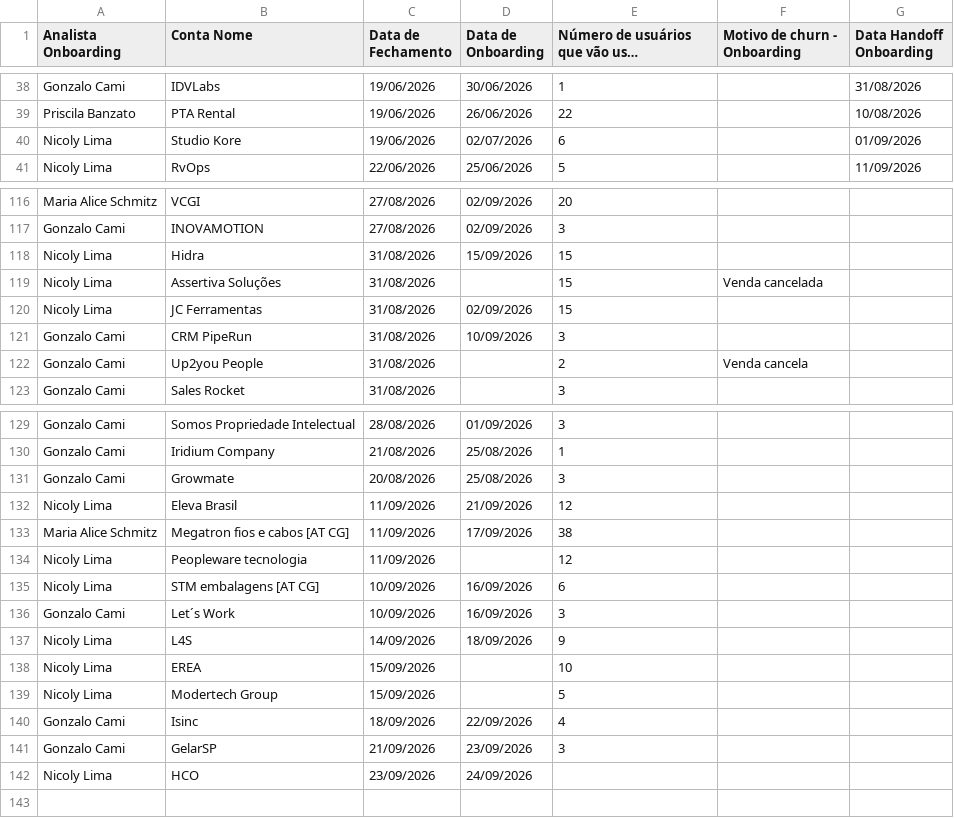
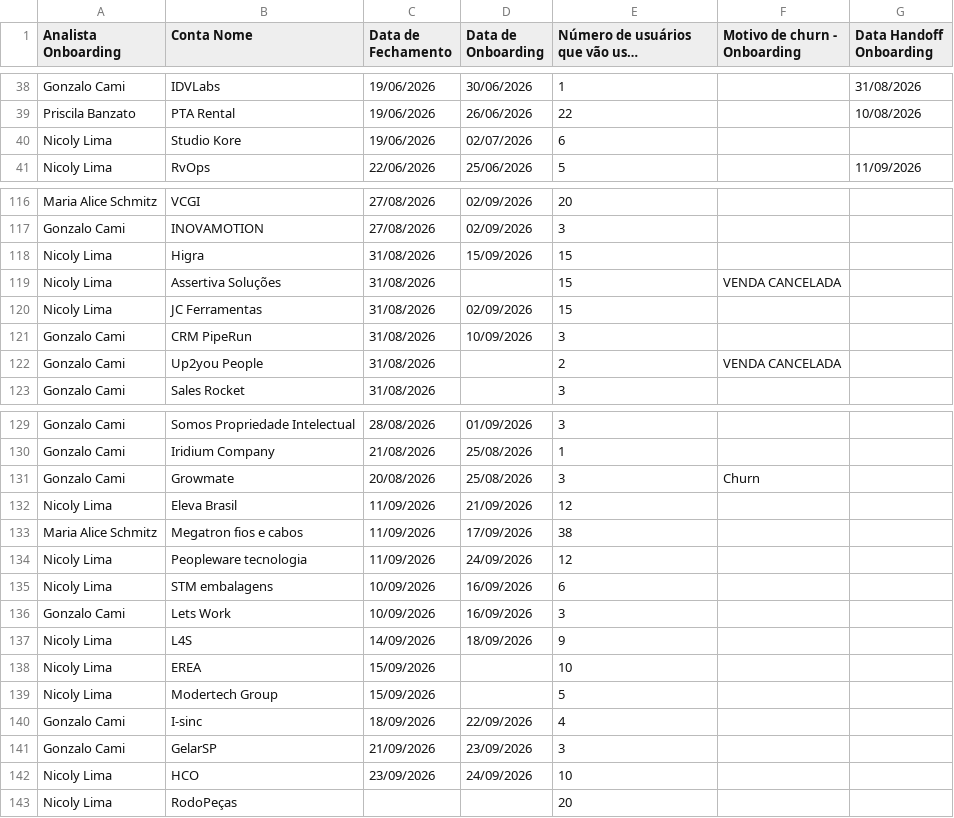
Before and after one commit to thaynarasantos-sketch/Onboardingpipelovers, a CSV file: data/empresas.csv, drawn as a sheet; only a part is shown, gaps mark what is left out; long unchanged cells end in …; the diff covers the shown part only.

Commit message:
Update empresas.csv

```diff
--- a/data/empresas.csv
+++ b/data/empresas.csv
@@ -39,3 +39,3 @@ Gonzalo Cami ,IDVLabs,19/06/2026,30/06/2026,1,,31/08/2026
 Priscila Banzato,PTA Rental,19/06/2026,26/06/2026,22,,10/08/2026
-Nicoly Lima,Studio Kore,19/06/2026,02/07/2026,6,,01/09/2026
+Nicoly Lima,Studio Kore,19/06/2026,02/07/2026,6,,
 Nicoly Lima,RvOps,22/06/2026,25/06/2026,5,,11/09/2026
@@ -117,7 +117,7 @@ Maria Alice Schmitz,VCGI,27/08/2026,02/09/2026,20,,
 Gonzalo Cami,INOVAMOTION,27/08/2026,02/09/2026,3,,
-Nicoly Lima,Hidra,31/08/2026,15/09/2026,15,,
-Nicoly Lima,Assertiva Soluções,31/08/2026,,15,Venda cancelada,
+Nicoly Lima,Higra,31/08/2026,15/09/2026,15,,
+Nicoly Lima,Assertiva Soluções,31/08/2026,,15,VENDA CANCELADA,
 Nicoly Lima,JC Ferramentas,31/08/2026,02/09/2026,15,,
 Gonzalo Cami,CRM PipeRun,31/08/2026,10/09/2026,3,,
-Gonzalo Cami,Up2you People,31/08/2026,,2,Venda cancela ,
+Gonzalo Cami,Up2you People,31/08/2026,,2,VENDA CANCELADA,
 Gonzalo Cami,Sales Rocket,31/08/2026,,3,,
@@ -131,8 +131,8 @@ Gonzalo Cami,"Somos Propriedade Intelectual
 Gonzalo Cami,Iridium Company,21/08/2026,25/08/2026,1,,
-Gonzalo Cami,Growmate,20/08/2026,25/08/2026,3,,
+Gonzalo Cami,Growmate,20/08/2026,25/08/2026,3,Churn,
 Nicoly Lima,Eleva Brasil,11/09/2026,21/09/2026,12,,
-Maria Alice Schmitz,Megatron fios e cabos [AT CG],11/09/2026,17/09/2026,38,,
-Nicoly Lima,Peopleware tecnologia,11/09/2026,,12,,
-Nicoly Lima,STM embalagens [AT CG],10/09/2026,16/09/2026,6,,
-Gonzalo Cami,Let´s Work,10/09/2026,16/09/2026,3,,
+Maria Alice Schmitz,Megatron fios e cabos,11/09/2026,17/09/2026,38,,
+Nicoly Lima,Peopleware tecnologia,11/09/2026,24/09/2026,12,,
+Nicoly Lima,STM embalagens,10/09/2026,16/09/2026,6,,
+Gonzalo Cami,Lets Work,10/09/2026,16/09/2026,3,,
 Nicoly Lima,L4S,14/09/2026,18/09/2026,9,,
@@ -140,4 +140,5 @@ Nicoly Lima,EREA,15/09/2026,,10,,
 Nicoly Lima,Modertech Group,15/09/2026,,5,,
-Gonzalo Cami,Isinc,18/09/2026,22/09/2026,4,,
+Gonzalo Cami,I-sinc,18/09/2026,22/09/2026,4,,
 Gonzalo Cami,GelarSP,21/09/2026,23/09/2026,3,,
-Nicoly Lima,HCO,23/09/2026,24/09/2026,,,
+Nicoly Lima,HCO,23/09/2026,24/09/2026,10,,
+Nicoly Lima,RodoPeças,,,20,,
```
Also changed, not shown: 3 edited cells elsewhere in this file.
